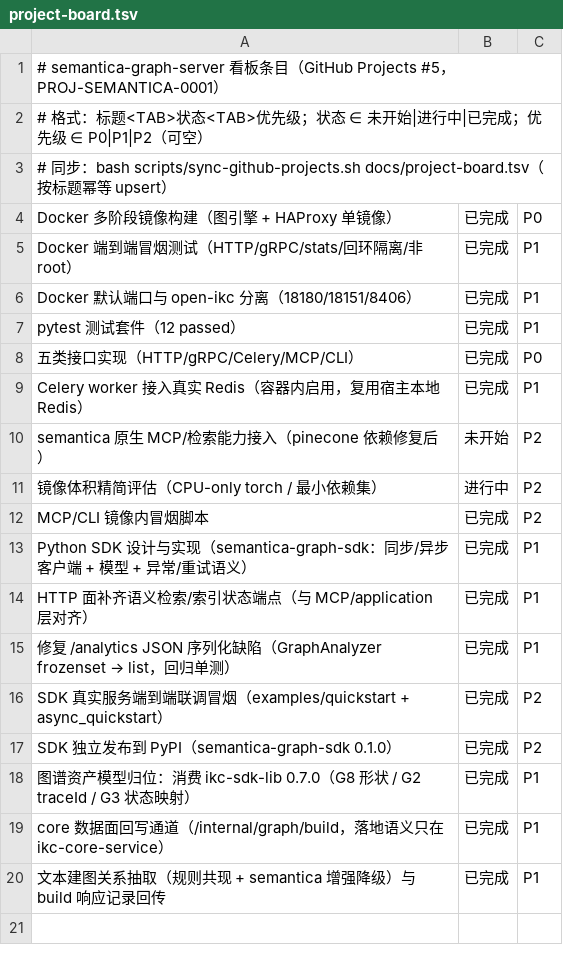
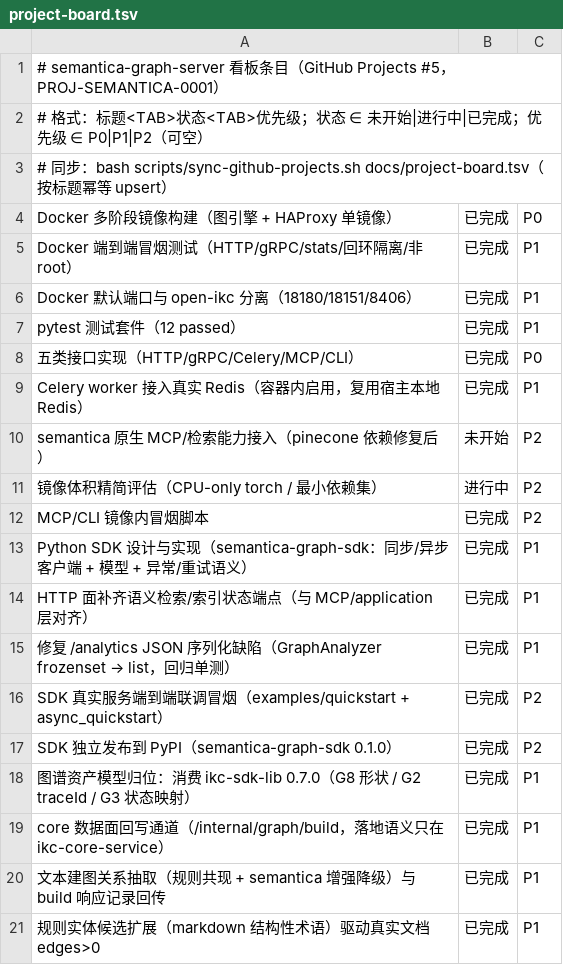
Before and after one commit to shark8848/semantica-graph-server, a TSV file: docs/project-board.tsv, drawn as a sheet; the diff names each change by its address in the sheet, - before the commit and + after, or states it on an @@ line.

Commit message:
feat: 规则实体候选扩展至 markdown 结构性术语，真实文档 edges>0
原规则候选只有「文档标题 + 「」/“” 引号词」：关系抽取只让能在正文定位的实体参与同句共现，
普通 markdown 文档（无引号词）只剩标题一个实体 → relationCount 恒为 0，图谱域演示不完整
（nodeCount=1 / edgeCount=0）。

- 新增 adapters/entities.py::candidate_terms：标题 / 粗体 / 行内代码 / 引号 四类标记 →
  候选术语（长度 2~40 过滤、粗体与行内代码含空白丢弃、按 normalize_name 去重、按原文位置排序、
  MAX_CANDIDATES=50 截断）；正则不在正文上限长，避免超长标记的定界符与下一段标记配对。
- build_from_text 候选实体改用该模块（标题仍先入集合并去重），类型仍由 graphSchema 统一赋值。
- tests/test_entities.py 新增 7 例（抽取顺序/去重/过滤/上限/无引号词文档仍产边/引号词口径回归）。
- 实测 ikc-demo 语料：entityCount=20 / relationCount=14；经平台 G-06 全链路 nodes=19 edges=14。

pytest tests -q → 76 passed（基线 69 + 7）

```diff
--- a/docs/project-board.tsv
+++ b/docs/project-board.tsv
+row 21: 规则实体候选扩展（markdown 结构性术语）驱动真实文档 edges>0 | 已完成 | P1
```
Also changed, not shown: 7 other files.
